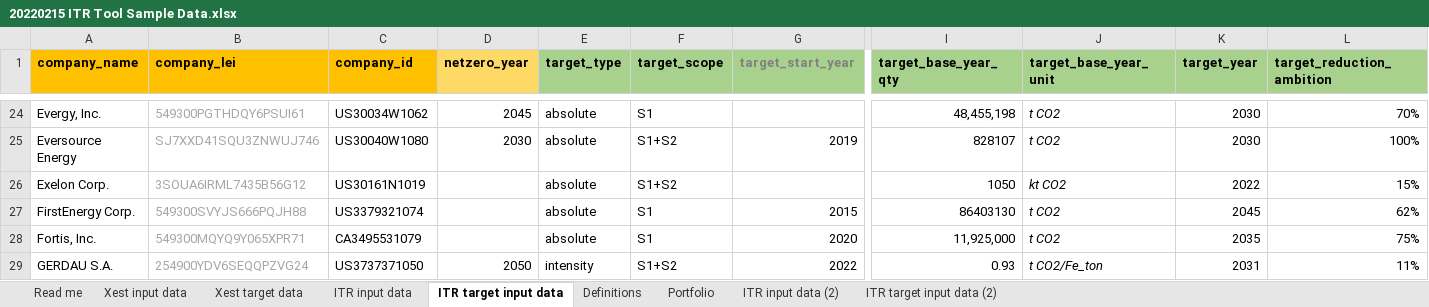
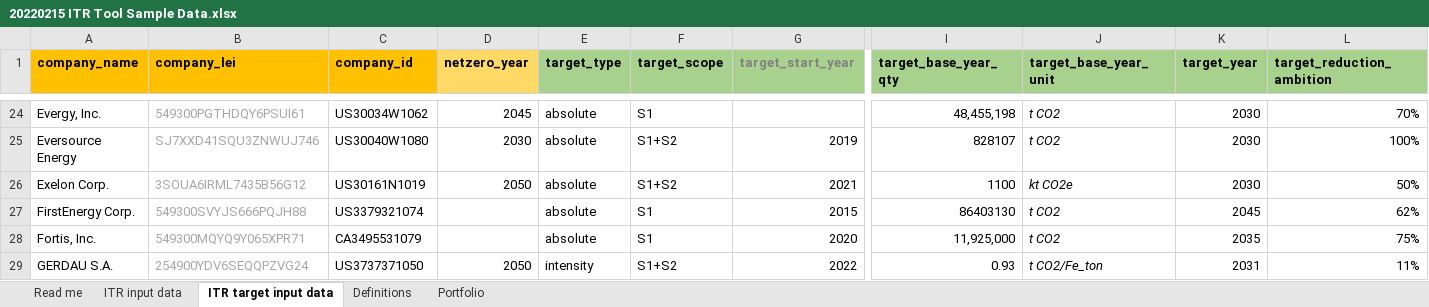
Before and after one commit to os-climate/ITR, an Excel workbook: examples/data/20220215 ITR Tool Sample Data.xlsx, sheet ITR target input data, drawn as a sheet; only a part is shown, gaps mark what is left out; values as stored, in another font and other column widths than the file's, no borders; the diff names each change by its address in the sheet, - before the commit and + after, or states it on an @@ line.

Commit message:
Expand units to monetary values
The tool previously supported monetary quantities in a very superficial fashion.  Monetary quantities are now supported as well throughout as emissions, production, and other quantities have been for some time.

This required making some adjustments to input files, test cases, documentation, etc.

Signed-off-by: Michael Tiemann <72577720+MichaelTiemannOSC@users.noreply.github.com>

```diff
--- a/examples/data/20220215 ITR Tool Sample Data.xlsx (sheet ITR target input data)
+++ b/examples/data/20220215 ITR Tool Sample Data.xlsx (sheet ITR target input data)
-sheet tab: Xest input data
-sheet tab: Xest target data
-sheet tab: ITR input data (2)
-sheet tab: ITR target input data (2)
-D26 (netzero_year): (empty)
+D26 (netzero_year): 2050
-G26 (target_start_year): (empty)
+G26 (target_start_year): 2021
-I26 (target_base_year_qty): 1050
+I26 (target_base_year_qty): 1100
-J26 (target_base_year_unit): kt CO2
+J26 (target_base_year_unit): kt CO2e
-K26 (target_year): 2022
+K26 (target_year): 2030
-L26 (target_reduction_ambition): 15%
+L26 (target_reduction_ambition): 50%
```
Also changed, not shown: sheet Portfolio, docs/DataProviderTemplate.xlsx, docs/PortfolioTemplate.xlsx, 46 other files.
